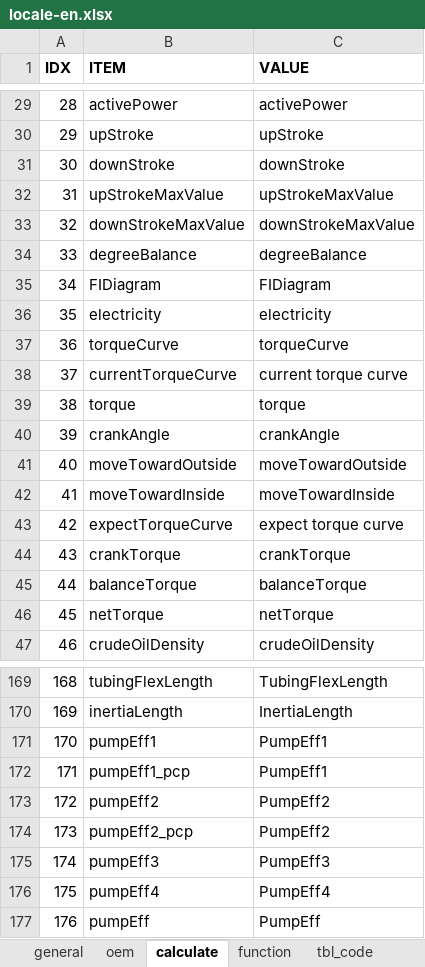
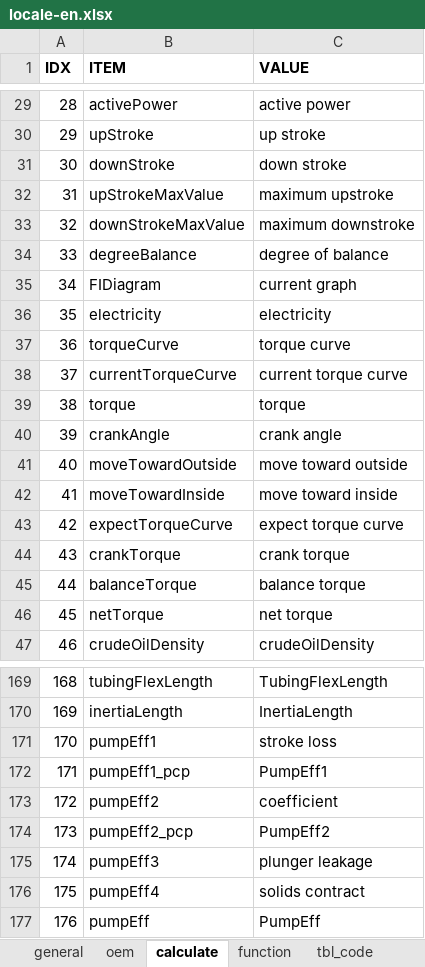
Before and after one commit to cosog/ap, an Excel workbook: WebRoot/oem/cnpc/locale/locale-en.xlsx, sheet calculate, drawn as a sheet; only a part is shown, gaps mark what is left out; values as stored, in another font and other column widths than the file's, no borders; the diff covers the shown part only; the diff names each change by its address in the sheet, - before the commit and + after, or states it on an @@ line.

```diff
--- a/WebRoot/oem/cnpc/locale/locale-en.xlsx (sheet calculate)
+++ b/WebRoot/oem/cnpc/locale/locale-en.xlsx (sheet calculate)
-C29 (VALUE): activePower
+C29 (VALUE): active power
-C30 (VALUE): upStroke
+C30 (VALUE): up stroke
-C31 (VALUE): downStroke
+C31 (VALUE): down stroke
-C32 (VALUE): upStrokeMaxValue
+C32 (VALUE): maximum upstroke
-C33 (VALUE): downStrokeMaxValue
+C33 (VALUE): maximum downstroke
-C34 (VALUE): degreeBalance
+C34 (VALUE): degree of balance
-C35 (VALUE): FIDiagram
+C35 (VALUE): current graph
-C37 (VALUE): torqueCurve
+C37 (VALUE): torque curve
-C40 (VALUE): crankAngle
+C40 (VALUE): crank angle
-C41 (VALUE): moveTowardOutside
+C41 (VALUE): move toward outside
-C42 (VALUE): moveTowardInside
+C42 (VALUE): move toward inside
-C44 (VALUE): crankTorque
+C44 (VALUE): crank torque
-C45 (VALUE): balanceTorque
+C45 (VALUE): balance torque
-C46 (VALUE): netTorque
+C46 (VALUE): net torque
-C171 (VALUE): PumpEff1
+C171 (VALUE): stroke loss
-C173 (VALUE): PumpEff2
+C173 (VALUE): coefficient
-C175 (VALUE): PumpEff3
+C175 (VALUE): plunger leakage
-C176 (VALUE): PumpEff4
+C176 (VALUE): solids contract
```
Also changed, not shown: 18 edited cells elsewhere in this sheet, WebRoot/oem/cnpc/locale/locale-ru.xlsx, WebRoot/oem/cnpc/locale/locale-zh_CN.xlsx, 14 other files.
